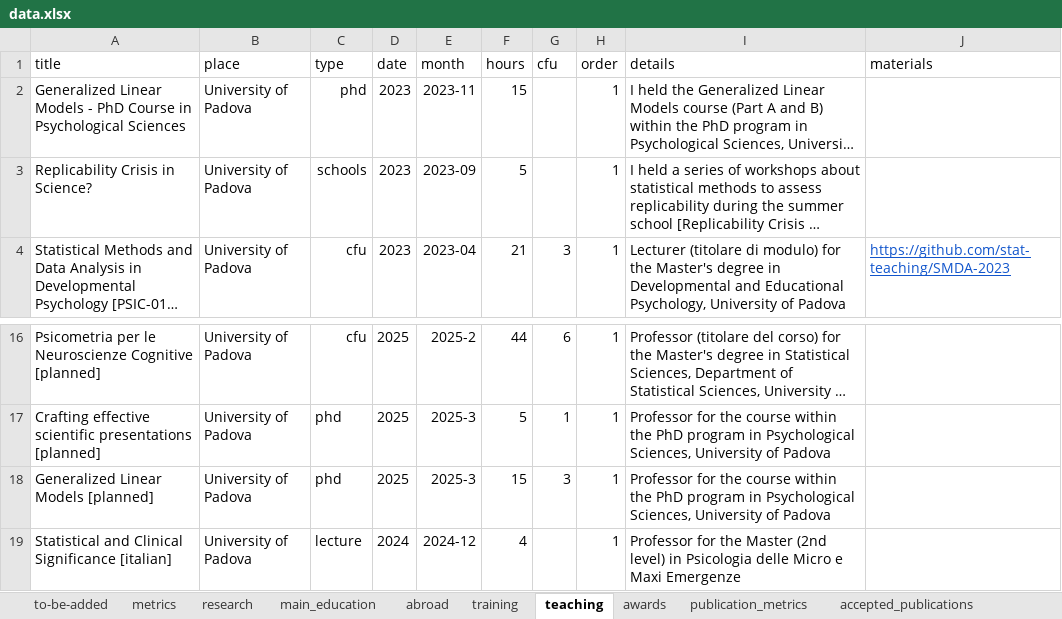
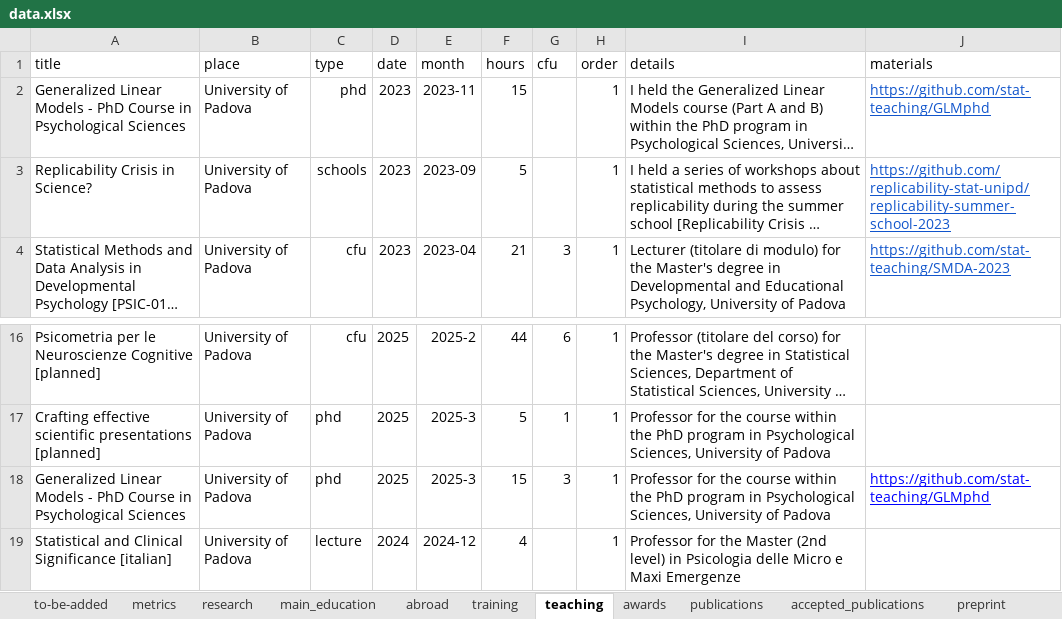
Before and after one commit to filippogambarota/cv, an Excel workbook: data/data.xlsx, sheet teaching, drawn as a sheet; only a part is shown, gaps mark what is left out; long unchanged cells end in …; values as stored, in another font and other column widths than the file's, no borders; charts and pictures not drawn; the diff names each change by its address in the sheet, - before the commit and + after, or states it on an @@ line.

```diff
--- a/data/data.xlsx (sheet teaching)
+++ b/data/data.xlsx (sheet teaching)
-sheet tab: publication_metrics
+sheet tab: publications
-J2 (materials): (empty)
+J2 (materials): https://github.com/stat-teaching/GLMphd
-J3 (materials): (empty)
+J3 (materials): https://github.com/replicability-stat-unipd/replicability-summer-school-2023
-A18 (title): …Linear Models [planned]
+A18 (title): …Linear Models - PhD Course in Psychological Sciences
-J18 (materials): (empty)
+J18 (materials): https://github.com/stat-teaching/GLMphd
```
Also changed, not shown: sheet publications, sheet conferences, other sheet tabs, charts or pictures, 20 other files.
